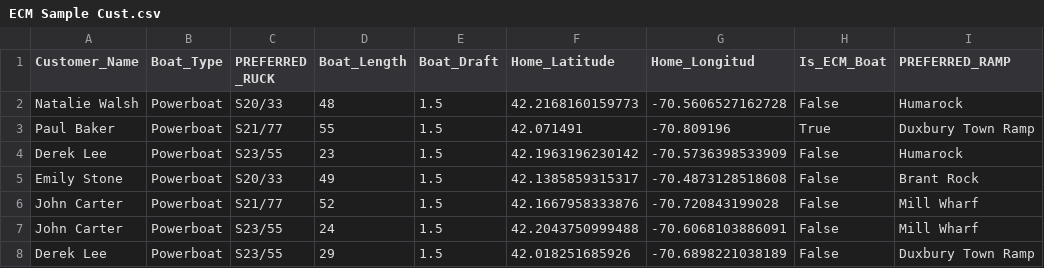
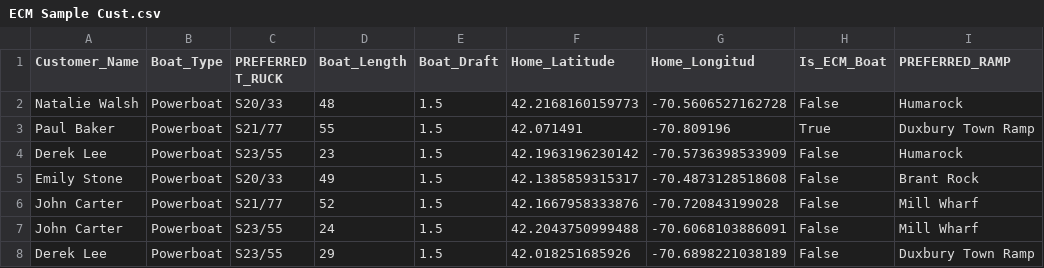
Before and after one commit to jfkarle/.streamlit, a CSV file: ECM Sample Cust.csv, drawn as a sheet; only a part is shown.

Commit message:
Update ECM Sample Cust.csv

```diff
--- a/ECM Sample Cust.csv
+++ b/ECM Sample Cust.csv
@@ -1,2 +1,2 @@
-Customer_Name,Boat_Type,PREFERRED _RUCK,Boat_Length,Boat_Draft,Home_Latitude,Home_Longitud,Is_ECM_Boat,PREFERRED_RAMP
+Customer_Name,Boat_Type,PREFERRED T_RUCK,Boat_Length,Boat_Draft,Home_Latitude,Home_Longitud,Is_ECM_Boat,PREFERRED_RAMP
 Natalie Walsh,Powerboat,S20/33,48,1.5,42.2168160159773,-70.5606527162728,False,Humarock
```
